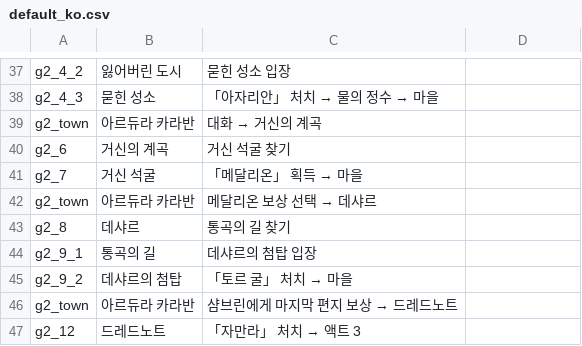
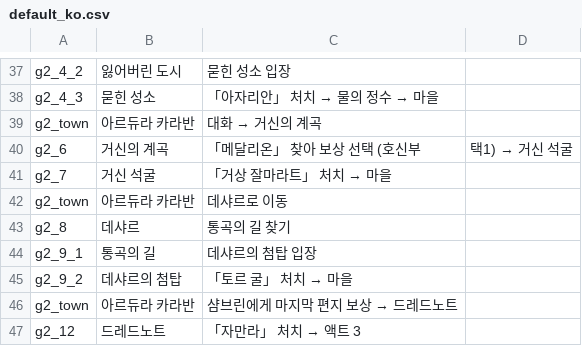
Before and after one commit to ktu0216/poe2-saegida, a CSV file: guides/default_ko.csv, drawn as a sheet; only a part is shown, gaps mark what is left out.

```diff
--- a/guides/default_ko.csv
+++ b/guides/default_ko.csv
@@ -39,5 +39,5 @@ g2_4_3,묻힌 성소,「아자리안」 처치 → 물의 정수 → 마을
 g2_town,아르듀라 카라반,대화 → 거신의 계곡
-g2_6,거신의 계곡,거신 석굴 찾기
-g2_7,거신 석굴,「메달리온」 획득 → 마을
-g2_town,아르듀라 카라반,메달리온 보상 선택 → 데샤르
+g2_6,거신의 계곡,「메달리온」 찾아 보상 선택 (호신부, 택1) → 거신 석굴
+g2_7,거신 석굴,「거상 잘마라트」 처치 → 마을
+g2_town,아르듀라 카라반,데샤르로 이동
 g2_8,데샤르,통곡의 길 찾기
```
Also changed, not shown: guides/default_en.csv, guides/speedrun_en.csv, 1 other file.
